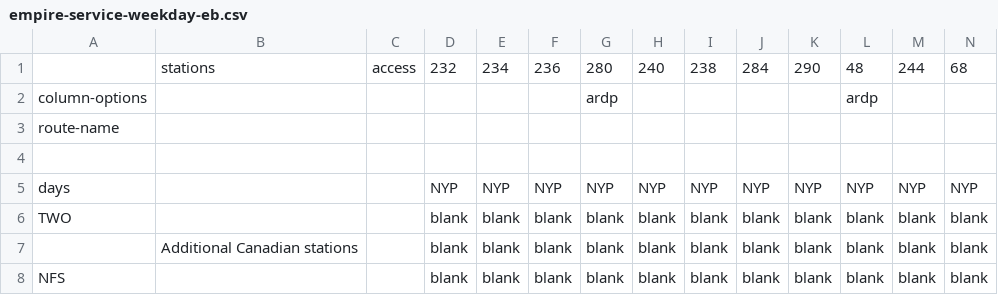
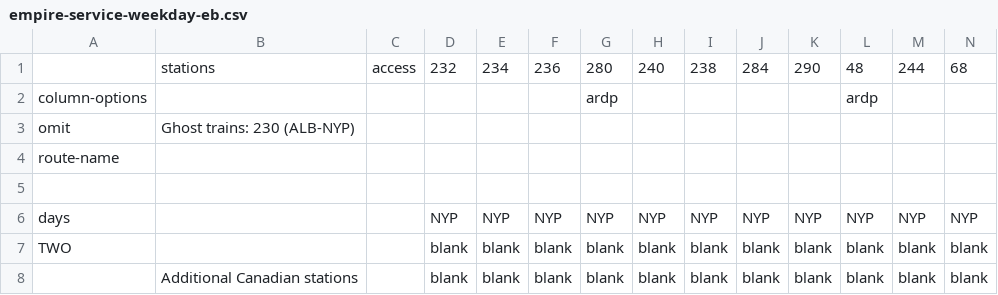
Before and after one commit to neroden/timetable_kit, a CSV file: timetable_kit/specs_amtrak/empire-service-weekday-eb.csv, drawn as a sheet; only a part is shown; the shorter side is filled out with more unchanged rows; rows hold the shown columns only; the diff names each change by its address in the sheet, - before the commit and + after, or states it on an @@ line.

```diff
--- a/timetable_kit/specs_amtrak/empire-service-weekday-eb.csv
+++ b/timetable_kit/specs_amtrak/empire-service-weekday-eb.csv
+row 3: omit | Ghost trains: 230 (ALB-NYP)
```
Also changed, not shown: timetable_kit/specs_amtrak/empire-service-weekday-wb.csv, timetable_kit/specs_amtrak/empire-service-weekend-eb.csv, 1 other file.
